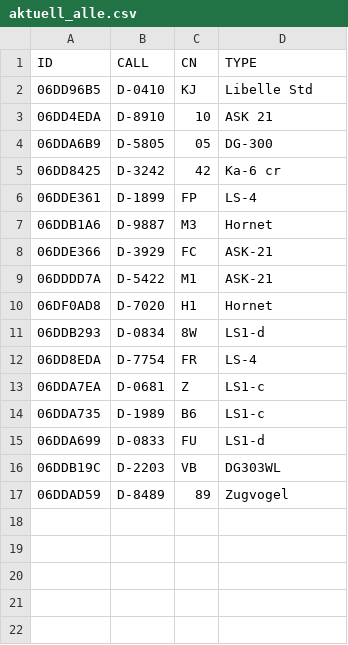
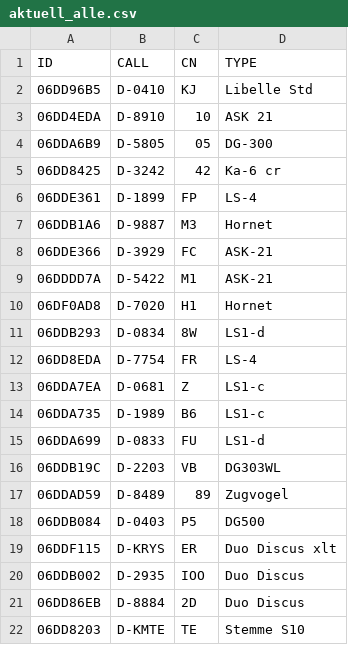
Before and after one commit to ovflbzm/BZM19, a CSV file: bzm/Flieger/aktuell_alle.csv, drawn as a sheet; the diff names each change by its address in the sheet, - before the commit and + after, or states it on an @@ line.

Commit message:
Update aktuell_alle.csv

```diff
--- a/bzm/Flieger/aktuell_alle.csv
+++ b/bzm/Flieger/aktuell_alle.csv
+row 18: 06DDB084 | D-0403 | P5 | DG500
+row 19: 06DDF115 | D-KRYS | ER | Duo Discus xlt
+row 20: 06DDB002 | D-2935 | IOO | Duo Discus
+row 21: 06DD86EB | D-8884 | 2D | Duo Discus
+row 22: 06DD8203 | D-KMTE | TE | Stemme S10
```
